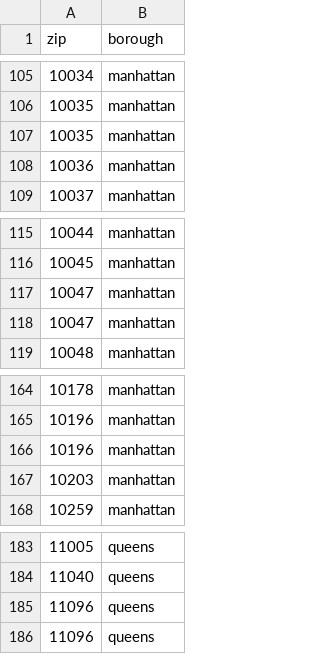
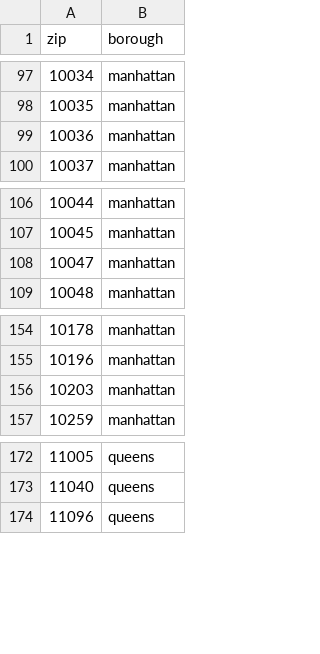
Before and after one commit to aeherman/communities_speak, a CSV file: sp22/data/input/boroughs.csv, drawn as a sheet; only a part is shown, gaps mark what is left out; the diff covers the shown part only; the diff names each change by its address in the sheet, - before the commit and + after, or states it on an @@ line.

Commit message:
rm repeat 11370 queens

```diff
--- a/sp22/data/input/boroughs.csv
+++ b/sp22/data/input/boroughs.csv
-row 107: 10035 | manhattan
-row 117: 10047 | manhattan
-row 166: 10196 | manhattan
-row 185: 11096 | queens
```
Also changed, not shown: 11 removed rows elsewhere in this file, 1 other file.
